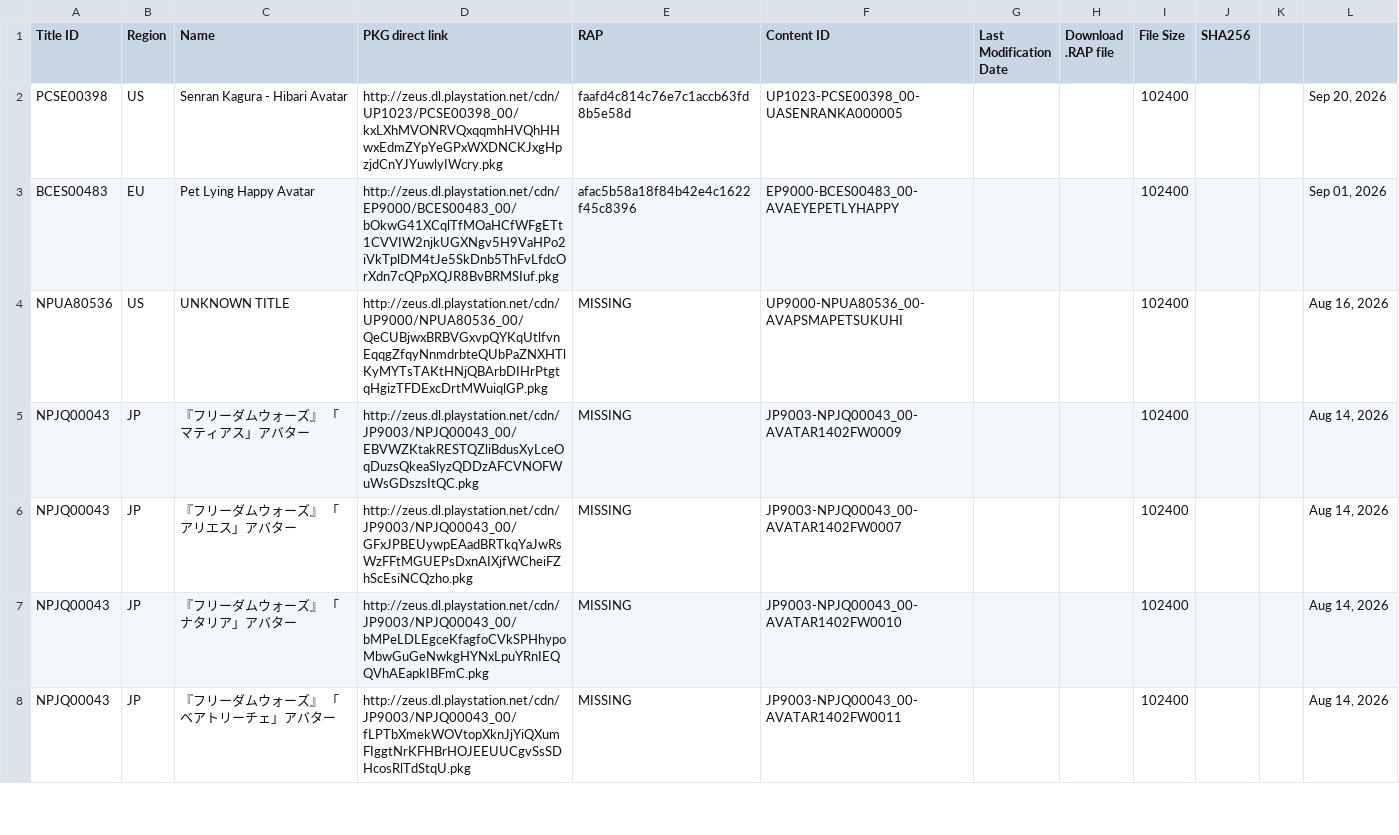
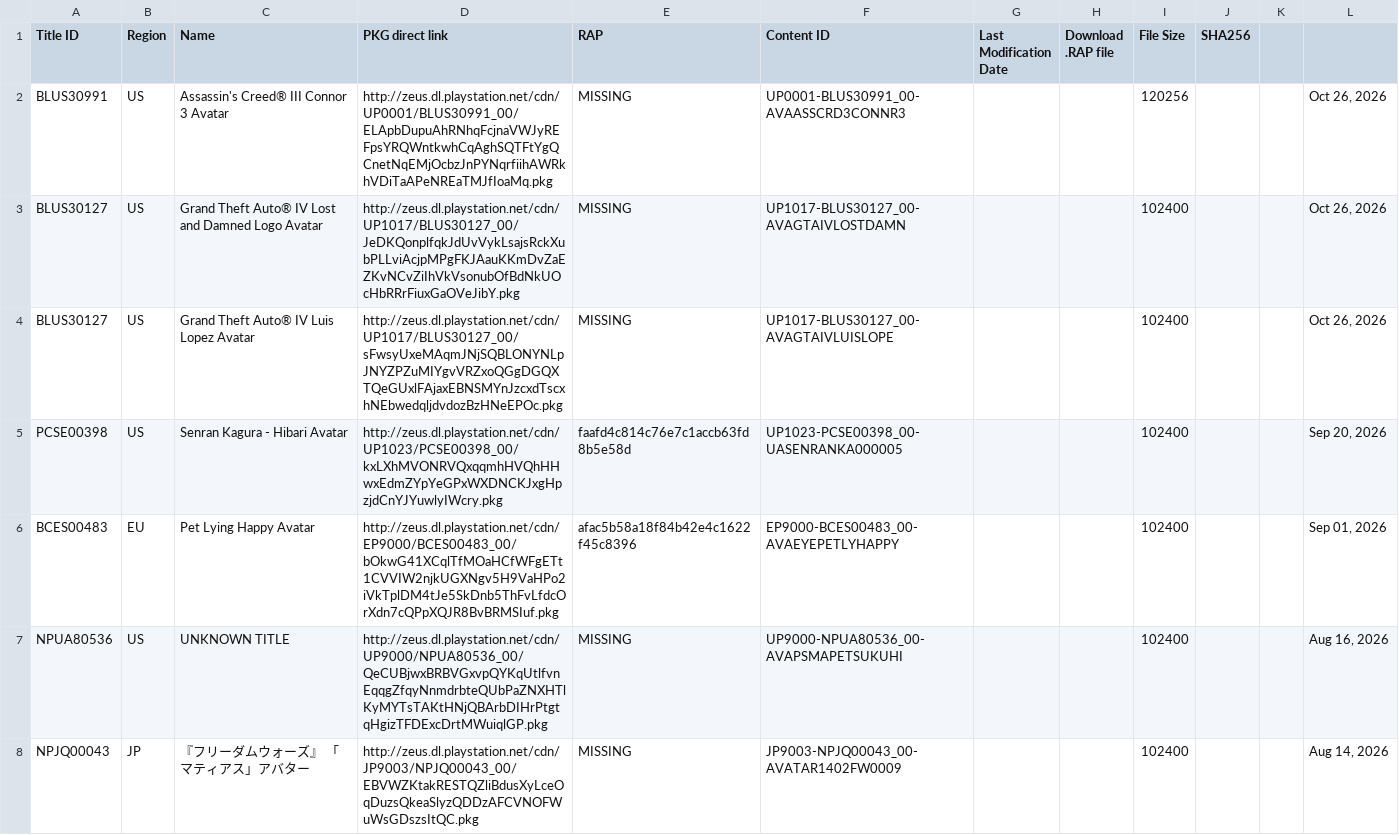
Before and after one commit to PS3-Pro/PSN-Content, a TSV file: resources/database/content/latest/latest_avatars.tsv, drawn as a sheet; only a part is shown; the shorter side is filled out with more unchanged rows; the diff names each change by its address in the sheet, - before the commit and + after, or states it on an @@ line.

Commit message:
Auto-update: Synchronized with NoPayStation (Official & Pending)

```diff
--- a/resources/database/content/latest/latest_avatars.tsv
+++ b/resources/database/content/latest/latest_avatars.tsv
+row 2: BLUS30991 | US | Assassin's Creed® III Connor 3 Avatar | http://zeus.dl.playstation.net/cdn/UP0001/BLUS30991_00/ELApbDupuAhRNhqFcjnaVWJyREFpsYRQWntkwhCqAghSQTFtYgQCnetNqEMjOcbzJnPYNqrfiihAWRkhVDiTaAPeNREaTMJfIoaMq.pkg | MISSING | UP0001-BLUS30991_00-AVAASSCRD3CONNR3 |  |  | 120256 |  |  | Oct 26, 2026
+row 3: BLUS30127 | US | Grand Theft Auto® IV Lost and Damned Logo Avatar | http://zeus.dl.playstation.net/cdn/UP1017/BLUS30127_00/JeDKQonplfqkJdUvVykLsajsRckXubPLLviAcjpMPgFKJAauKKmDvZaEZKvNCvZiIhVkVsonubOfBdNkUOcHbRRrFiuxGaOVeJibY.pkg | MISSING | UP1017-BLUS30127_00-AVAGTAIVLOSTDAMN |  |  | 102400 |  |  | Oct 26, 2026
+row 4: BLUS30127 | US | Grand Theft Auto® IV Luis Lopez Avatar | http://zeus.dl.playstation.net/cdn/UP1017/BLUS30127_00/sFwsyUxeMAqmJNjSQBLONYNLpJNYZPZuMIYgvVRZxoQGgDGQXTQeGUxlFAjaxEBNSMYnJzcxdTscxhNEbwedqljdvdozBzHNeEPOc.pkg | MISSING | UP1017-BLUS30127_00-AVAGTAIVLUISLOPE |  |  | 102400 |  |  | Oct 26, 2026
```
Also changed, not shown: resources/database/content/official/pending/avatars.tsv, resources/database/content/official/pending/themes.tsv, 4 other files.
